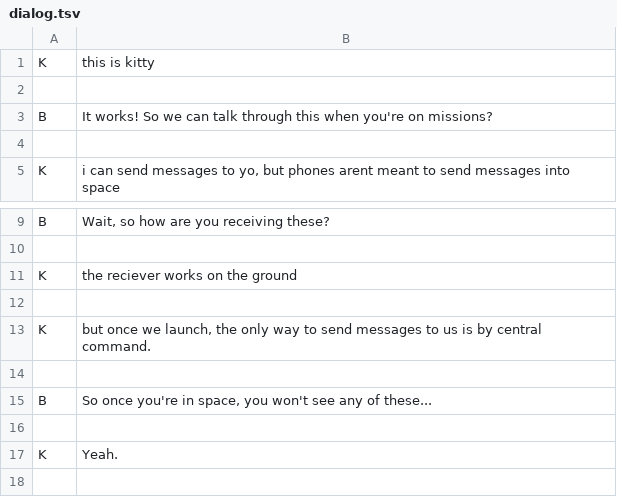
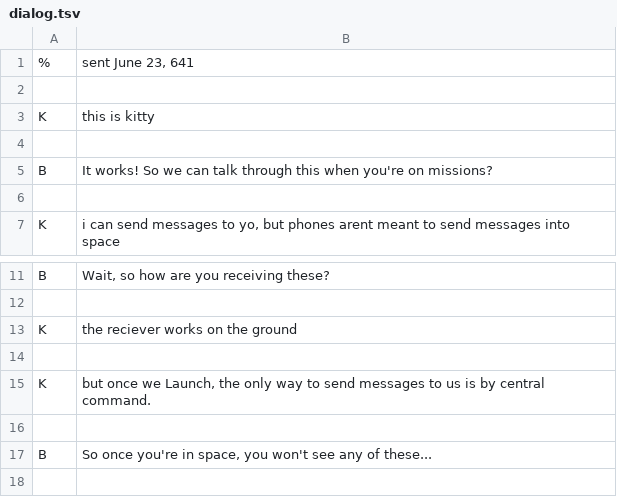
Before and after one commit to needleful/lantana-engine, a TSV file: data/dialog.tsv, drawn as a sheet; only a part is shown, gaps mark what is left out; the shorter side is filled out with more unchanged rows; the diff covers the shown part only.

```diff
--- a/data/dialog.tsv
+++ b/data/dialog.tsv
@@ -1 +1,3 @@
+%	sent June 23, 641
+
 K	this is kitty
@@ -12,3 +14,3 @@ K	the reciever works on the ground
 
-K	but once we launch, the only way to send messages to us is by central command.
+K	but once we Launch, the only way to send messages to us is by central command.
 
```
Also changed, not shown: 28 added rows, 1 removed row and 3 edited cells elsewhere in this file, 5 other files.
